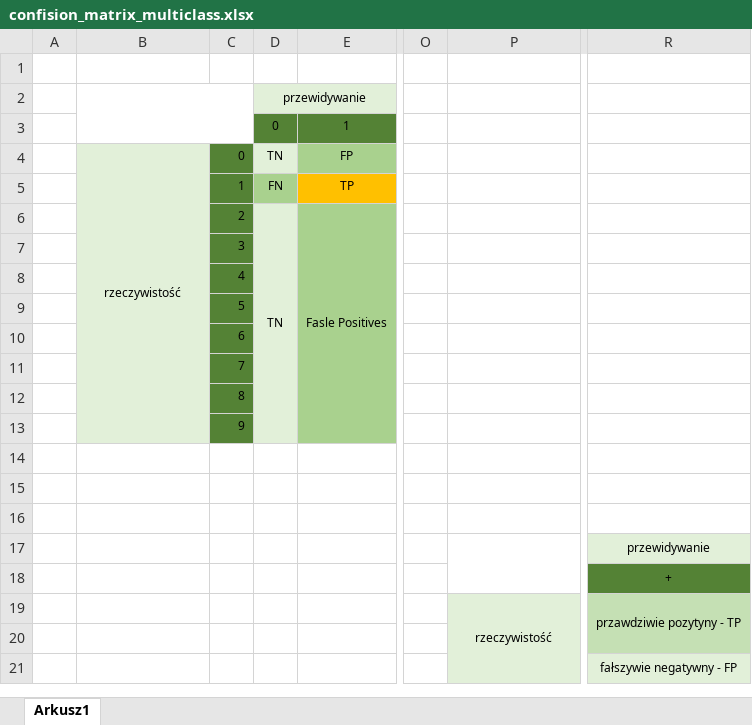
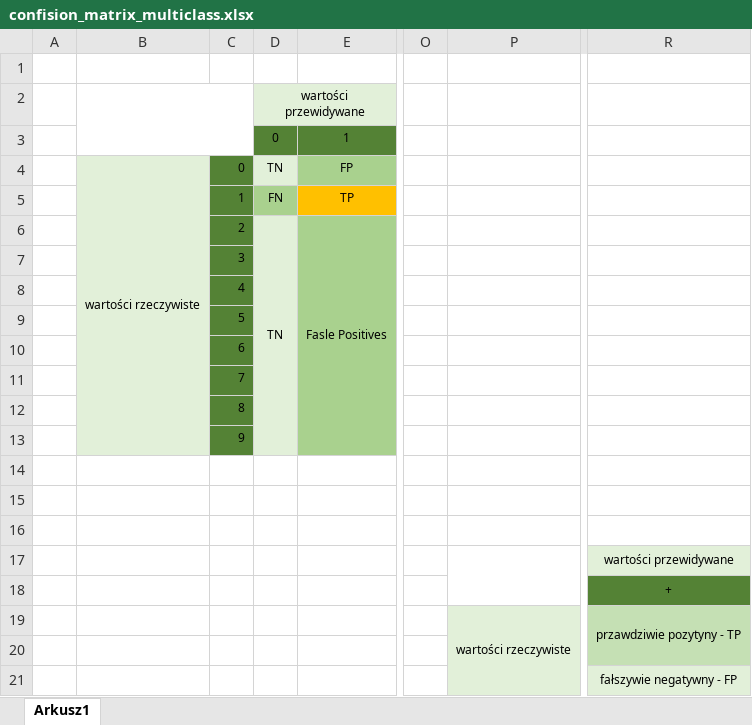
Before and after one commit to Mon4/math-app, an Excel workbook: LICENCJAT/confision_matrix_multiclass.xlsx, sheet Arkusz1, drawn as a sheet; only a part is shown, gaps mark what is left out; values as stored, in another font and other column widths than the file's, no borders; the diff names each change by its address in the sheet, - before the commit and + after, or states it on an @@ line.

```diff
--- a/LICENCJAT/confision_matrix_multiclass.xlsx (sheet Arkusz1)
+++ b/LICENCJAT/confision_matrix_multiclass.xlsx (sheet Arkusz1)
-D2: przewidywanie
+D2: wartości przewidywane
-B4: rzeczywistość
+B4: wartości rzeczywiste
-R17: przewidywanie
+R17: wartości przewidywane
-P19: rzeczywistość
+P19: wartości rzeczywiste
```
Also changed, not shown: 5 other files.
